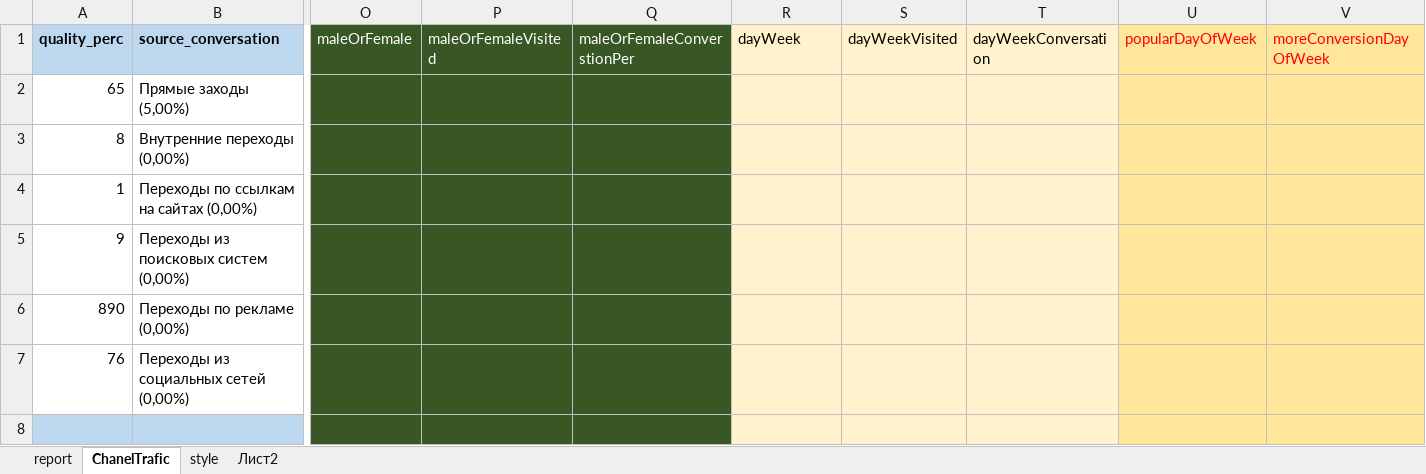
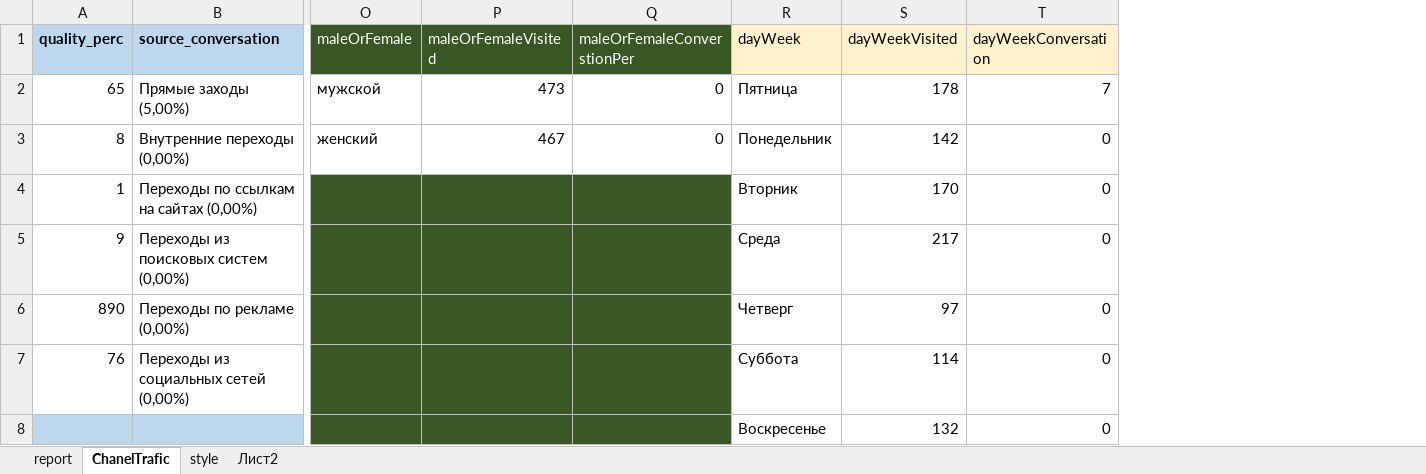
Before and after one commit to Kvazemorda/Analitics, an Excel workbook: ready/report1.xlsx, sheet ChanelTrafic, drawn as a sheet; only a part is shown, gaps mark what is left out; values as stored, in another font and other column widths than the file's, no borders; the diff names each change by its address in the sheet, - before the commit and + after, or states it on an @@ line.

```diff
--- a/ready/report1.xlsx (sheet ChanelTrafic)
+++ b/ready/report1.xlsx (sheet ChanelTrafic)
-column U (popularDayOfWeek), empty
-column V (moreConversionDayOfWeek), empty
-O2 (maleOrFemale): (empty)
+O2 (maleOrFemale): мужской
-O2:Q3 fill: #385724
+O2:Q3 fill: none
-P2 (maleOrFemaleVisited): (empty)
+P2 (maleOrFemaleVisited): 473
-Q2:Q3 (maleOrFemaleConverstionPer): (empty)
+Q2:Q3 (maleOrFemaleConverstionPer): 0
-R2 (dayWeek): (empty)
+R2 (dayWeek): Пятница
-R2:T8 fill: #FFF2CC
+R2:T8 fill: none
-S2 (dayWeekVisited): (empty)
+S2 (dayWeekVisited): 178
-T2 (dayWeekConversation): (empty)
+T2 (dayWeekConversation): 7
-O3 (maleOrFemale): (empty)
+O3 (maleOrFemale): женский
-P3 (maleOrFemaleVisited): (empty)
+P3 (maleOrFemaleVisited): 467
-R3 (dayWeek): (empty)
+R3 (dayWeek): Понедельник
-S3 (dayWeekVisited): (empty)
+S3 (dayWeekVisited): 142
-T3:T8 (dayWeekConversation): (empty)
+T3:T8 (dayWeekConversation): 0
-R4 (dayWeek): (empty)
+R4 (dayWeek): Вторник
-S4 (dayWeekVisited): (empty)
+S4 (dayWeekVisited): 170
-R5 (dayWeek): (empty)
+R5 (dayWeek): Среда
-S5 (dayWeekVisited): (empty)
+S5 (dayWeekVisited): 217
-R6 (dayWeek): (empty)
+R6 (dayWeek): Четверг
-S6 (dayWeekVisited): (empty)
+S6 (dayWeekVisited): 97
-R7 (dayWeek): (empty)
+R7 (dayWeek): Суббота
-S7 (dayWeekVisited): (empty)
+S7 (dayWeekVisited): 114
-R8 (dayWeek): (empty)
+R8 (dayWeek): Воскресенье
-S8 (dayWeekVisited): (empty)
+S8 (dayWeekVisited): 132
```
Also changed, not shown: sheet report, charts or pictures, template/Report.xlsx, 8 other files.
